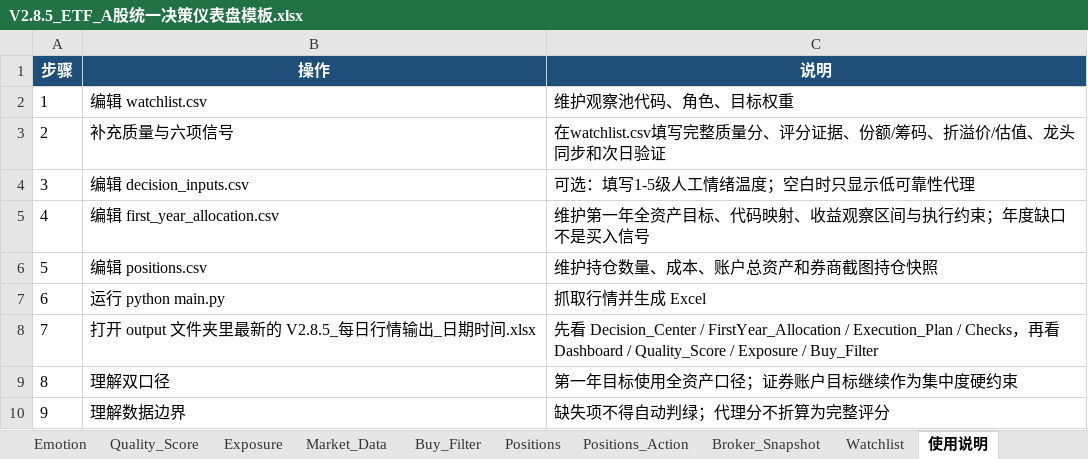
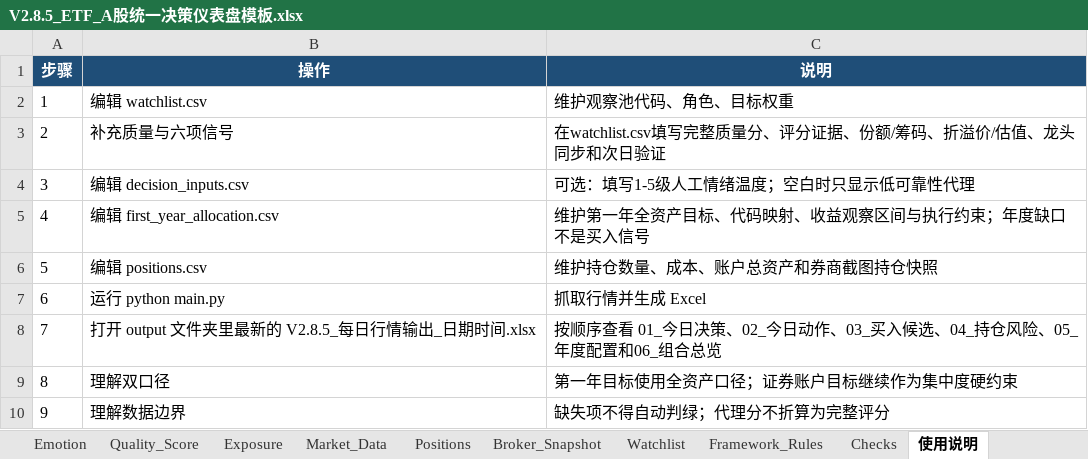
Before and after one commit to seanyaohan-blip/stock-analysis-, an Excel workbook: V2.8.5_ETF_A股统一决策仪表盘模板.xlsx, sheet 使用说明, drawn as a sheet; values as stored, in another font and other column widths than the file's, no borders; the diff names each change by its address in the sheet, - before the commit and + after, or states it on an @@ line.

Commit message:
feat: add action-first investment dashboard

```diff
--- a/V2.8.5_ETF_A股统一决策仪表盘模板.xlsx (sheet 使用说明)
+++ b/V2.8.5_ETF_A股统一决策仪表盘模板.xlsx (sheet 使用说明)
-sheet tab: Buy_Filter
-sheet tab: Positions_Action
-C8 (说明): 先看 Decision_Center / FirstYear_Allocation / Execution_Plan / Checks，再看 Dashboard / Quality_Score / Exposure / Buy_Filter
+C8 (说明): 按顺序查看 01_今日决策、02_今日动作、03_买入候选、04_持仓风险、05_年度配置和06_组合总览
```
Also changed, not shown: sheet 03_买入候选, sheet 04_持仓风险, sheet 02_今日动作, sheet 01_今日决策, other sheet tabs, charts or pictures, 9 other files.
